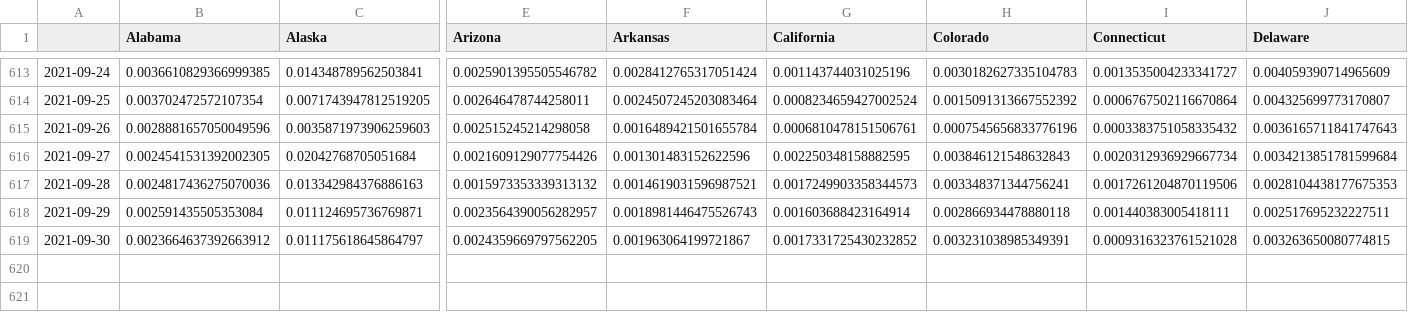
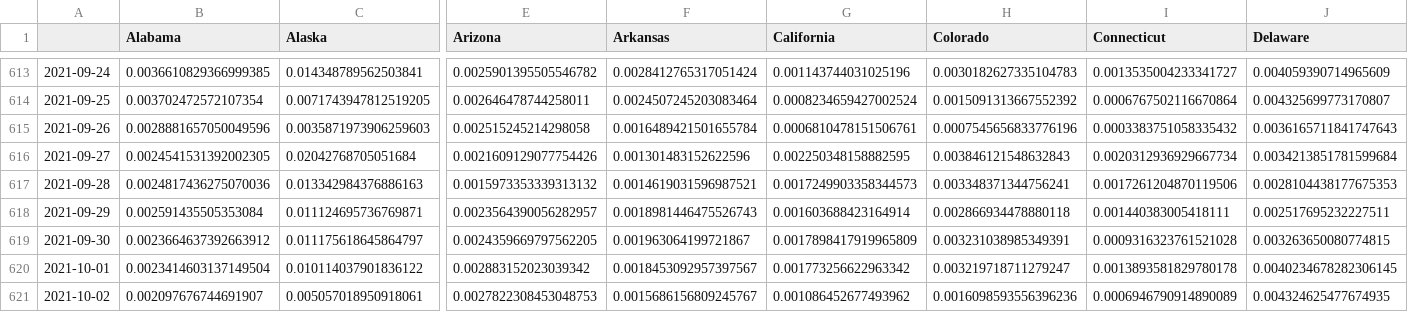
Before and after one commit to BrianLDev/Covid19_Analytics, a CSV file: Datasets/JH/jh_hist_usstates_cases_pct_ewma.csv, drawn as a sheet; only a part is shown, gaps mark what is left out; rows hold the shown columns only; the diff names each change by its address in the sheet, - before the commit and + after, or states it on an @@ line.

```diff
--- a/Datasets/JH/jh_hist_usstates_cases_pct_ewma.csv
+++ b/Datasets/JH/jh_hist_usstates_cases_pct_ewma.csv
-G619 (California): 0.0017331725430232852
+G619 (California): 0.0017898417919965809
+row 620: 2021-10-01 | 0.0023414603137149504 | 0.010114037901836122 | 0.002883152023039342 | 0.0018453092957397567 | 0.001773256622963342 | 0.003219718711279247 | 0.0013893581829780178 | 0.0040234678282306145
+row 621: 2021-10-02 | 0.002097676744691907 | 0.005057018950918061 | 0.0027822308453048753 | 0.0015686156809245767 | 0.001086452677493962 | 0.0016098593556396236 | 0.0006946790914890089 | 0.004324625477674935
```
Also changed, not shown: Datasets/JH/jh_hist_countries_cases.csv, Datasets/JH/jh_hist_countries_deaths.csv, 19 other files.
